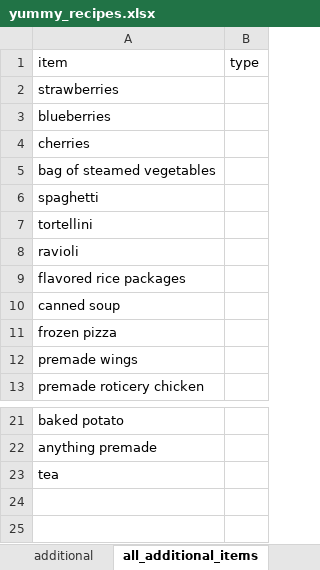
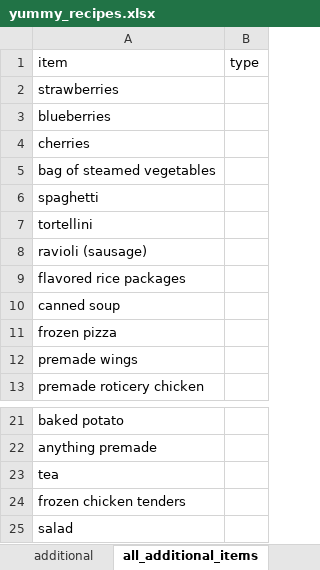
Before and after one commit to ethan-grinberg/meal-plan, an Excel workbook: data/yummy_recipes.xlsx, sheet all_additional_items, drawn as a sheet; only a part is shown, gaps mark what is left out; values as stored, in another font and other column widths than the file's, no borders; the diff names each change by its address in the sheet, - before the commit and + after, or states it on an @@ line.

```diff
--- a/data/yummy_recipes.xlsx (sheet all_additional_items)
+++ b/data/yummy_recipes.xlsx (sheet all_additional_items)
-A8 (item): ravioli
+A8 (item): ravioli (sausage)
+row 24: frozen chicken tenders
+row 25: salad
```
Also changed, not shown: sheet additional, sheet recipes, 3 other files.
